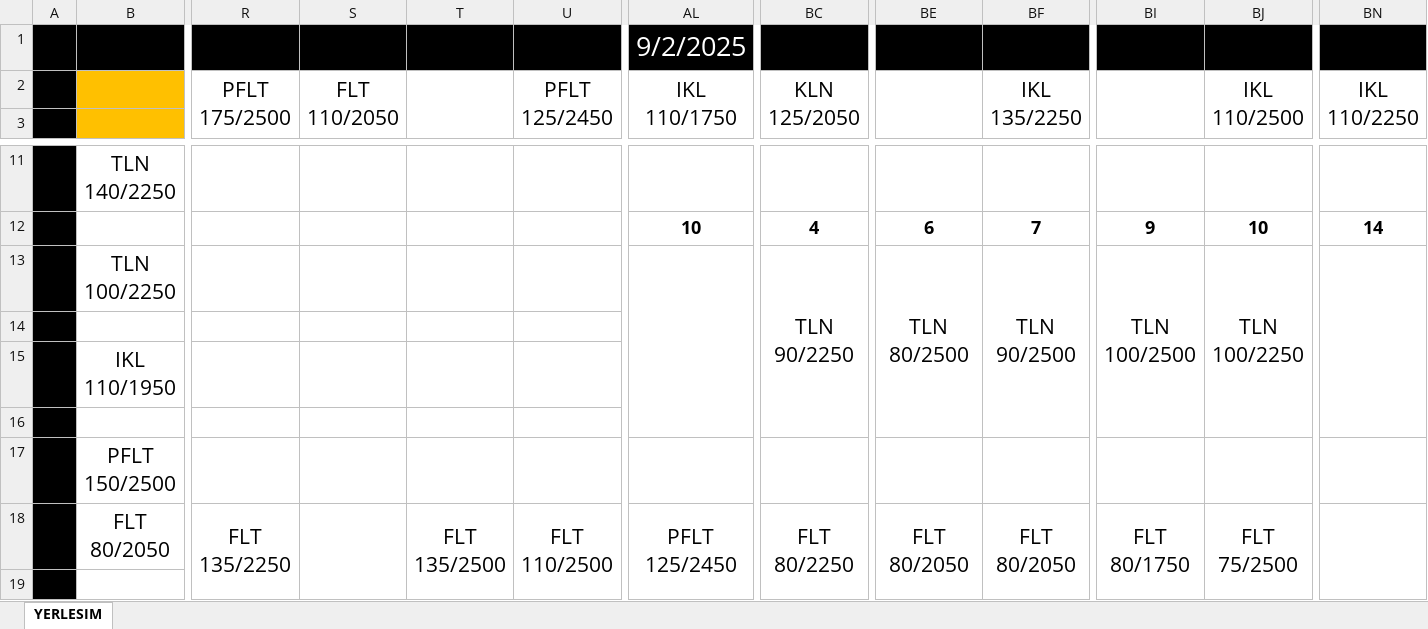
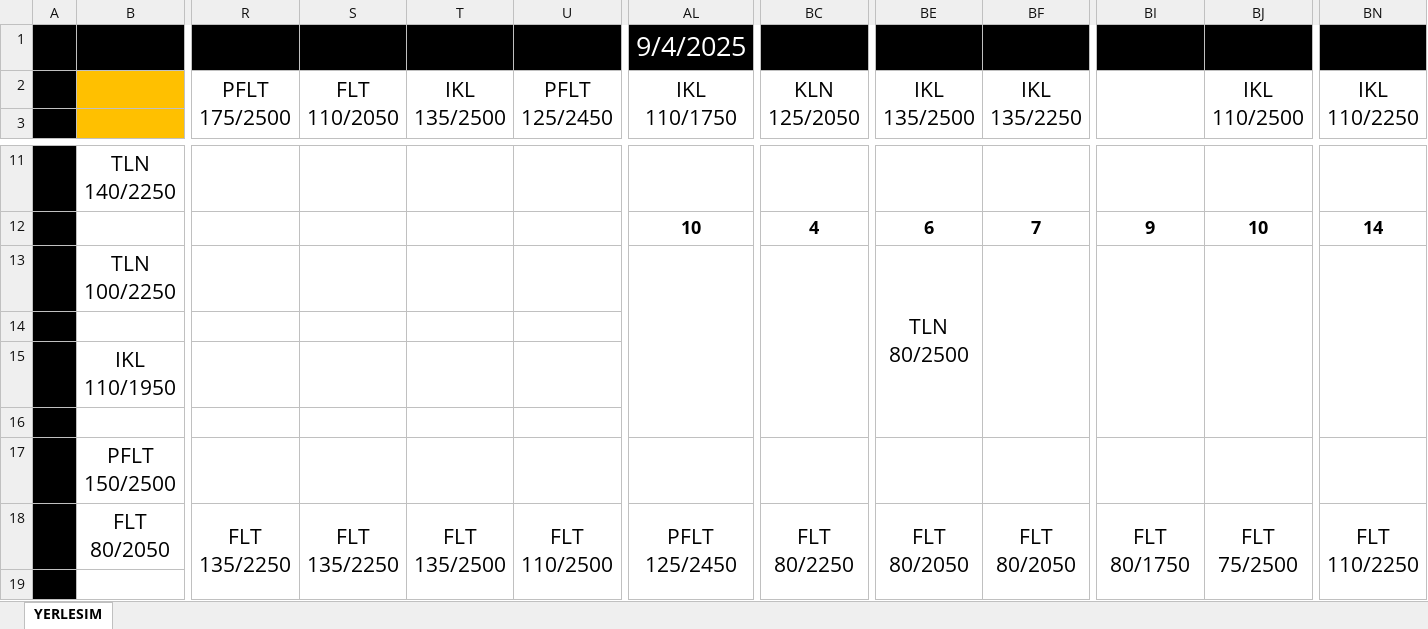
Before and after one commit to srdru/srdru.github.io, an Excel workbook: depo/yerlesim.xlsx, sheet YERLESIM, drawn as a sheet; only a part is shown, gaps mark what is left out; values as stored, in another font and other column widths than the file's, no borders; the diff names each change by its address in the sheet, - before the commit and + after, or states it on an @@ line.

```diff
--- a/depo/yerlesim.xlsx (sheet YERLESIM)
+++ b/depo/yerlesim.xlsx (sheet YERLESIM)
-AL1: 9/2/2025
+AL1: 9/4/2025
-T2: (empty)
+T2: IKL 135/2500
-BE2: (empty)
+BE2: IKL 135/2500
-BC13: TLN 90/2250
+BC13: (empty)
-BF13: TLN 90/2500
+BF13: (empty)
-BI13: TLN 100/2500
+BI13: (empty)
-BJ13: TLN 100/2250
+BJ13: (empty)
-S18: (empty)
+S18: FLT 135/2250
-BN18: (empty)
+BN18: FLT 110/2250
```
Also changed, not shown: 1 other file.
